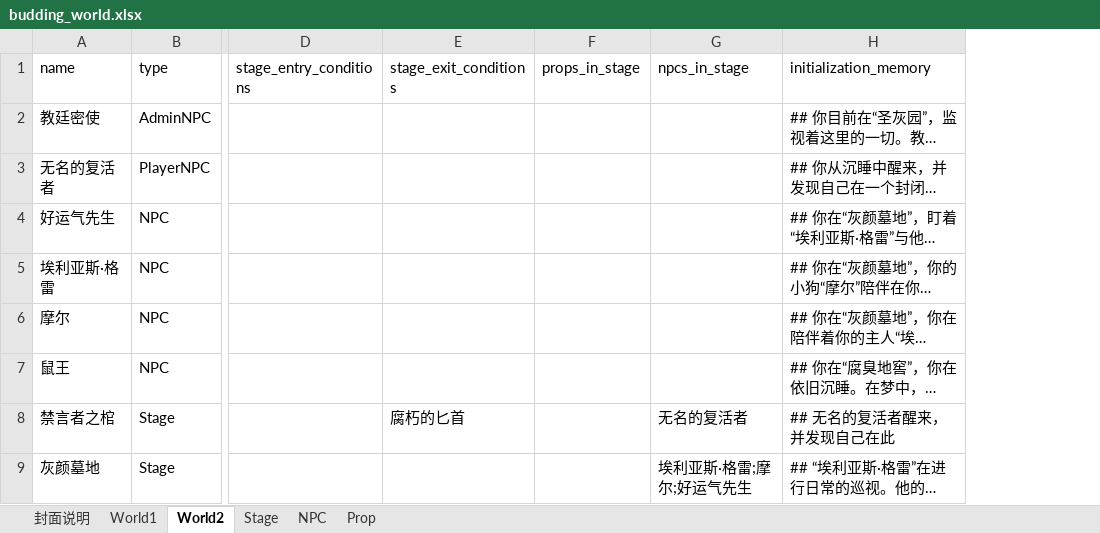
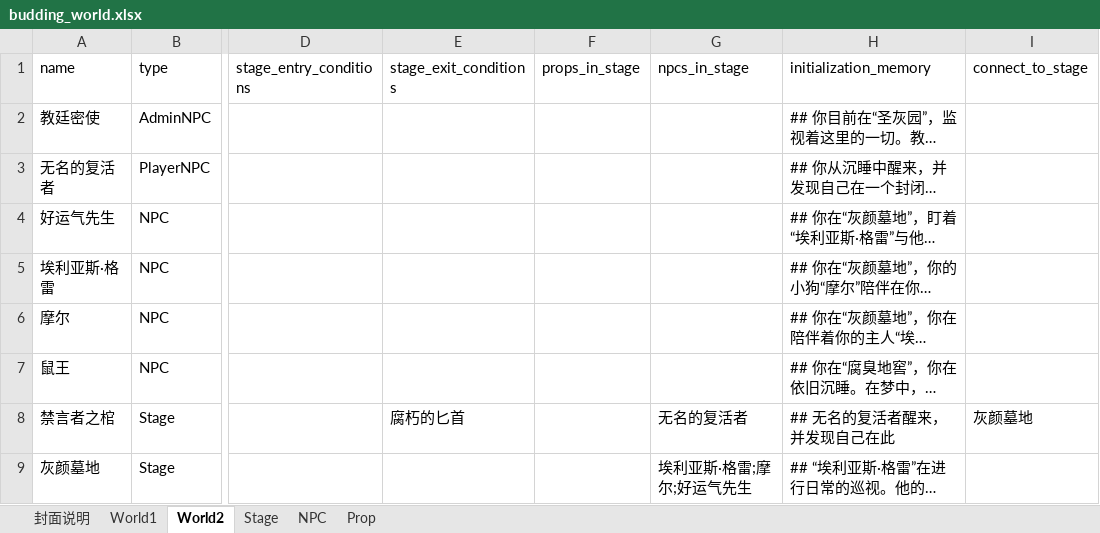
Before and after one commit to yanghanggit/ai-rpg, an Excel workbook: budding_world/settings_editor/budding_world.xlsx, sheet World2, drawn as a sheet; only a part is shown, gaps mark what is left out; long unchanged cells end in …; values as stored, in another font and other column widths than the file's, no borders; the diff names each change by its address in the sheet, - before the commit and + after, or states it on an @@ line.

```diff
--- a/budding_world/settings_editor/budding_world.xlsx (sheet World2)
+++ b/budding_world/settings_editor/budding_world.xlsx (sheet World2)
+column I (connect_to_stage), row 8: 灰颜墓地
```
Also changed, not shown: 8 other files.
